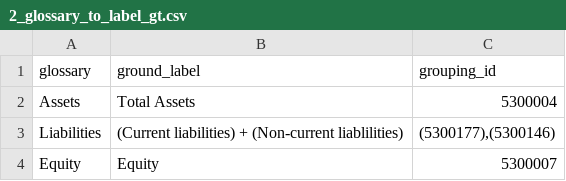
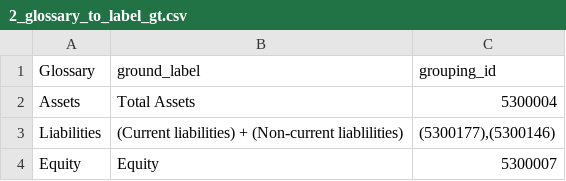
Before and after one commit to 123ofai/finance-to-sql, a CSV file: data/2_glossary_to_label_gt.csv, drawn as a sheet; only a part is shown.

```diff
--- a/data/2_glossary_to_label_gt.csv
+++ b/data/2_glossary_to_label_gt.csv
@@ -1,2 +1,2 @@
-glossary,ground_label,grouping_id
+Glossary,ground_label,grouping_id
 Assets,        Total Assets,5300004
```
Also changed, not shown: 5 other files.
